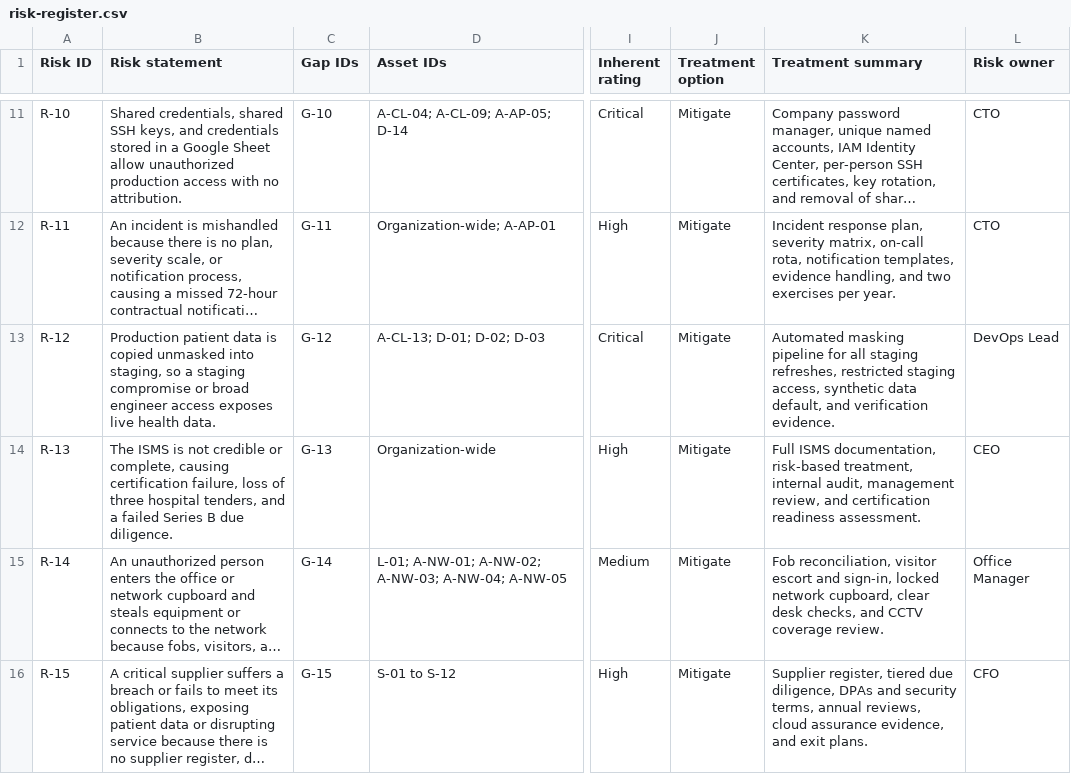
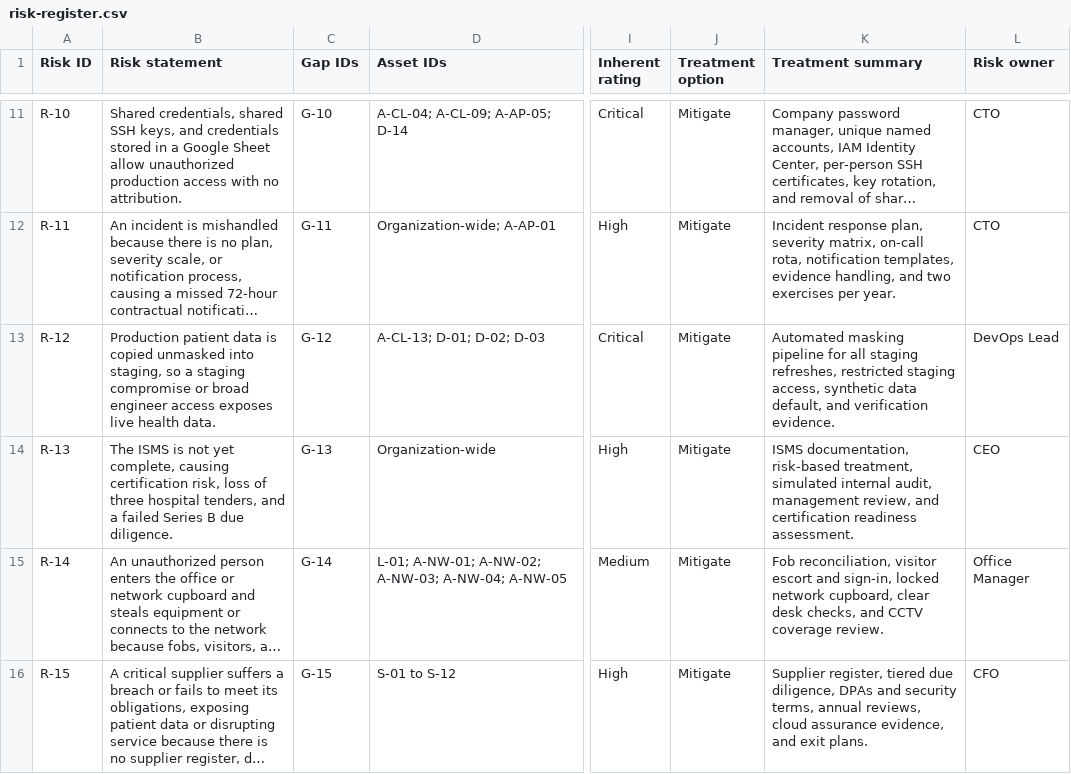
Before and after one commit to theOnlyErroX-404/GRC, a CSV file: projects/01-nabd-health-isms/03-risk/risk-register.csv, drawn as a sheet; only a part is shown, gaps mark what is left out; long unchanged cells end in …; the diff names each change by its address in the sheet, - before the commit and + after, or states it on an @@ line.

```diff
--- a/projects/01-nabd-health-isms/03-risk/risk-register.csv
+++ b/projects/01-nabd-health-isms/03-risk/risk-register.csv
-B14 (Risk statement): …is not credible or complete, causing certification failure, loss of…
+B14 (Risk statement): …is not yet complete, causing certification risk, loss of…
-K14 (Treatment summary): Full ISMS documentation, risk-based treatment, internal audit,…
+K14 (Treatment summary): ISMS documentation, risk-based treatment, simulated internal audit,…
```
Also changed, not shown: projects/01-nabd-health-isms/03-risk/statement-of-applicability.csv, projects/01-nabd-health-isms/07-improvement/nonconformity-and-corrective-actions.csv, 18 other files.
